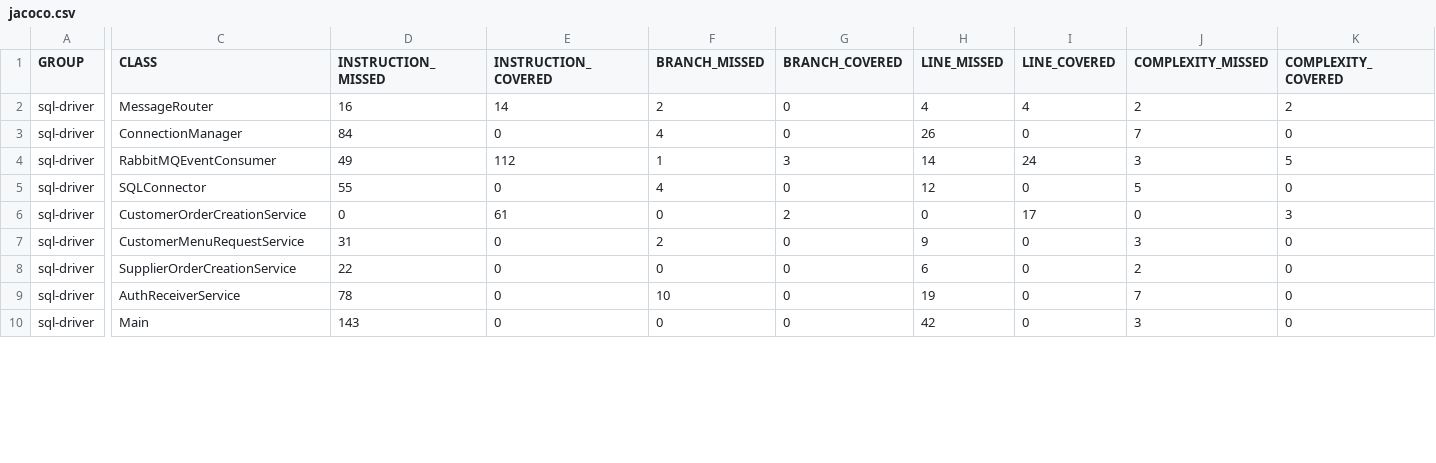
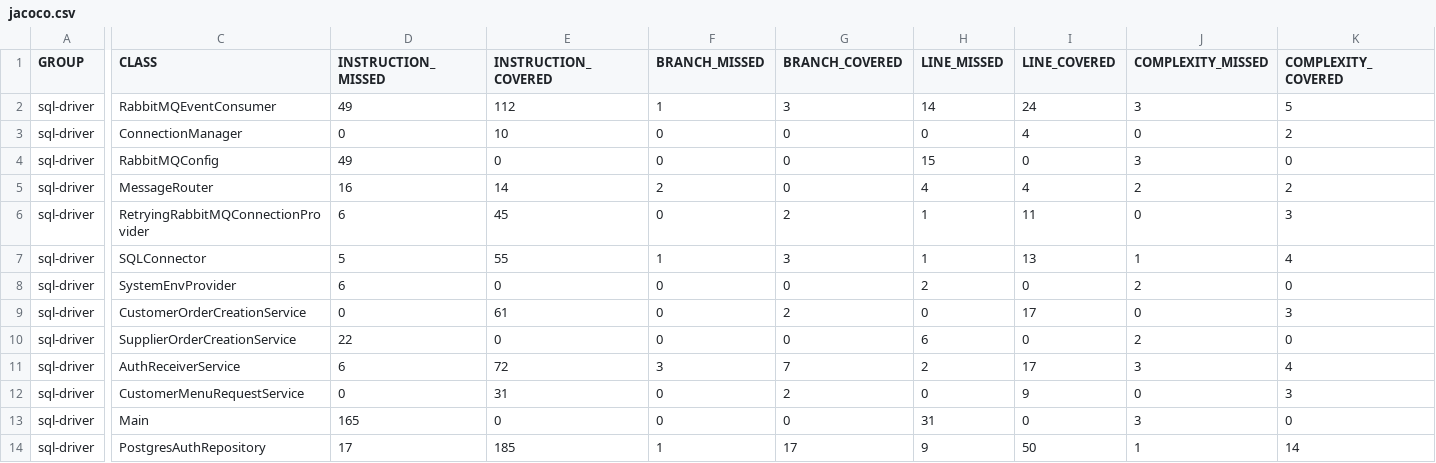
Before and after one commit to kotteletfisk/mtogo, a CSV file: services/sql-driver/reports/jacoco/jacoco.csv, drawn as a sheet; only a part is shown, gaps mark what is left out; removed rows and columns are numbered as before the commit, all else as after; rows hold the shown columns only; the diff covers the shown part only; the diff names each change by its address in the sheet, - before the commit and + after, or states it on an @@ line.

```diff
--- a/services/sql-driver/reports/jacoco/jacoco.csv
+++ b/services/sql-driver/reports/jacoco/jacoco.csv
@@ row 4 moved to row 2: sql-driver @@
+row 3: sql-driver | ConnectionManager | 0 | 10 | 0 | 0 | 0 | 4 | 0 | 2
+row 4: sql-driver | RabbitMQConfig | 49 | 0 | 0 | 0 | 15 | 0 | 3 | 0
-row 3: sql-driver | ConnectionManager | 84 | 0 | 4 | 0 | 26 | 0 | 7 | 0
+row 6: sql-driver | RetryingRabbitMQConnectionProvider | 6 | 45 | 0 | 2 | 1 | 11 | 0 | 3
-D7 (INSTRUCTION_MISSED): 55
+D7 (INSTRUCTION_MISSED): 5
-E7 (INSTRUCTION_COVERED): 0
+E7 (INSTRUCTION_COVERED): 55
-F7 (BRANCH_MISSED): 4
+F7 (BRANCH_MISSED): 1
-G7 (BRANCH_COVERED): 0
+G7 (BRANCH_COVERED): 3
-H7 (LINE_MISSED): 12
+H7 (LINE_MISSED): 1
-I7 (LINE_COVERED): 0
+I7 (LINE_COVERED): 13
-J7 (COMPLEXITY_MISSED): 5
+J7 (COMPLEXITY_MISSED): 1
-K7 (COMPLEXITY_COVERED): 0
+K7 (COMPLEXITY_COVERED): 4
+row 8: sql-driver | SystemEnvProvider | 6 | 0 | 0 | 0 | 2 | 0 | 2 | 0
-row 7: sql-driver | CustomerMenuRequestService | 31 | 0 | 2 | 0 | 9 | 0 | 3 | 0
-D11 (INSTRUCTION_MISSED): 78
+D11 (INSTRUCTION_MISSED): 6
-E11 (INSTRUCTION_COVERED): 0
+E11 (INSTRUCTION_COVERED): 72
-F11 (BRANCH_MISSED): 10
+F11 (BRANCH_MISSED): 3
-G11 (BRANCH_COVERED): 0
+G11 (BRANCH_COVERED): 7
-H11 (LINE_MISSED): 19
+H11 (LINE_MISSED): 2
-I11 (LINE_COVERED): 0
+I11 (LINE_COVERED): 17
-J11 (COMPLEXITY_MISSED): 7
+J11 (COMPLEXITY_MISSED): 3
-K11 (COMPLEXITY_COVERED): 0
+K11 (COMPLEXITY_COVERED): 4
+row 12: sql-driver | CustomerMenuRequestService | 0 | 31 | 0 | 2 | 0 | 9 | 0 | 3
-D13 (INSTRUCTION_MISSED): 143
+D13 (INSTRUCTION_MISSED): 165
-H13 (LINE_MISSED): 42
+H13 (LINE_MISSED): 31
```
Also changed, not shown: 1 added row, 1 removed row, 1 moved row and 13 edited cells elsewhere in this file, 54 other files.
